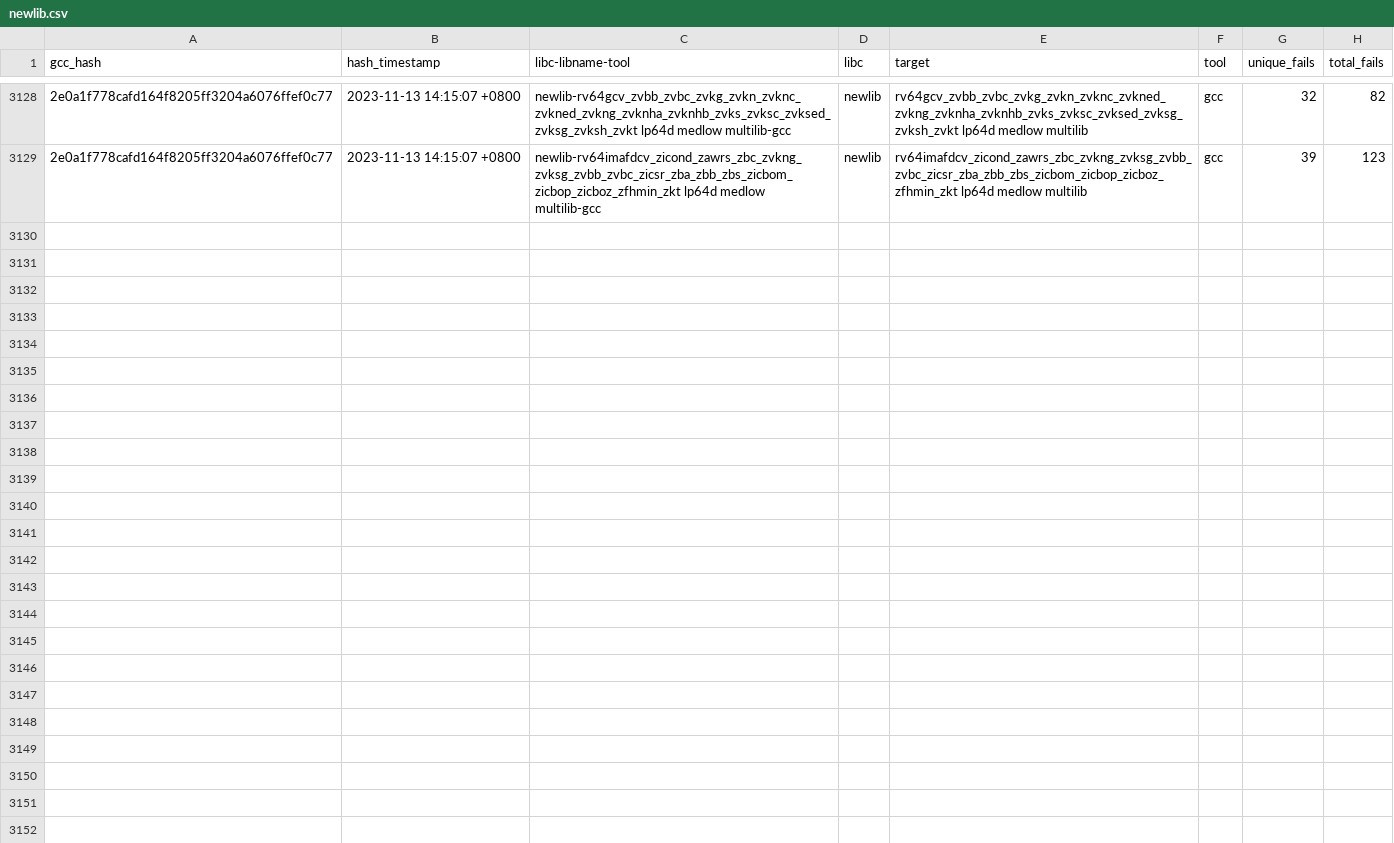
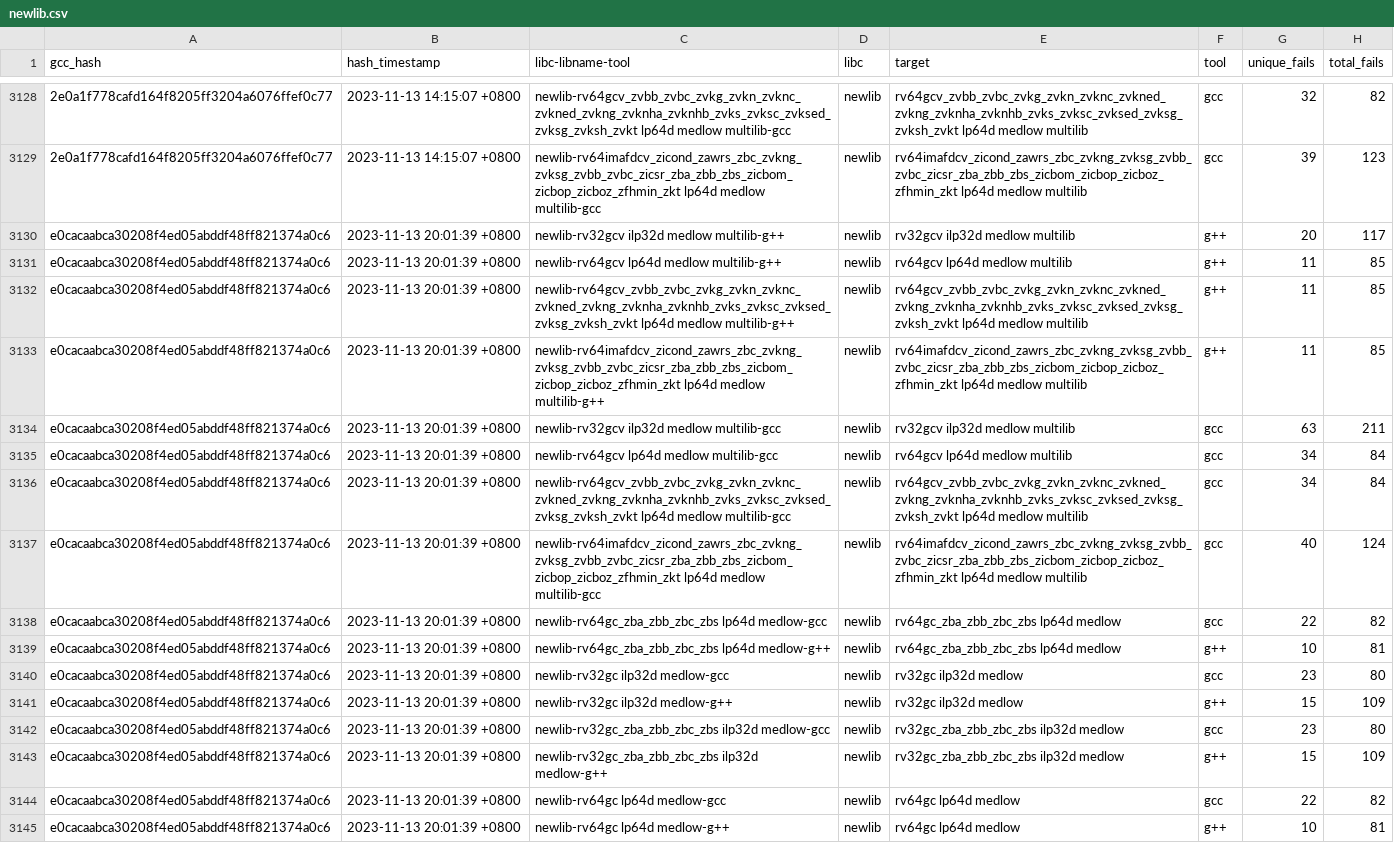
Before and after one commit to patrick-rivos/gcc-postcommit-ci, a CSV file: dashboard/newlib.csv, drawn as a sheet; only a part is shown, gaps mark what is left out; the diff names each change by its address in the sheet, - before the commit and + after, or states it on an @@ line.

```diff
--- a/dashboard/newlib.csv
+++ b/dashboard/newlib.csv
+row 3130: e0cacaabca30208f4ed05abddf48ff821374a0c6 | 2023-11-13 20:01:39 +0800 | newlib-rv32gcv ilp32d medlow multilib-g++ | newlib | rv32gcv ilp32d medlow multilib | g++ | 20 | 117
+row 3131: e0cacaabca30208f4ed05abddf48ff821374a0c6 | 2023-11-13 20:01:39 +0800 | newlib-rv64gcv lp64d medlow multilib-g++ | newlib | rv64gcv lp64d medlow multilib | g++ | 11 | 85
+row 3132: e0cacaabca30208f4ed05abddf48ff821374a0c6 | 2023-11-13 20:01:39 +0800 | newlib-rv64gcv_zvbb_zvbc_zvkg_zvkn_zvknc_zvkned_zvkng_zvknha_zvknhb_zvks_zvksc_zvksed_zvksg_zvksh_zvkt lp64d medlow multilib-g++ | newlib | rv64gcv_zvbb_zvbc_zvkg_zvkn_zvknc_zvkned_zvkng_zvknha_zvknhb_zvks_zvksc_zvksed_zvksg_zvksh_zvkt lp64d medlow multilib | g++ | 11 | 85
+row 3133: e0cacaabca30208f4ed05abddf48ff821374a0c6 | 2023-11-13 20:01:39 +0800 | newlib-rv64imafdcv_zicond_zawrs_zbc_zvkng_zvksg_zvbb_zvbc_zicsr_zba_zbb_zbs_zicbom_zicbop_zicboz_zfhmin_zkt lp64d medlow multilib-g++ | newlib | rv64imafdcv_zicond_zawrs_zbc_zvkng_zvksg_zvbb_zvbc_zicsr_zba_zbb_zbs_zicbom_zicbop_zicboz_zfhmin_zkt lp64d medlow multilib | g++ | 11 | 85
+row 3134: e0cacaabca30208f4ed05abddf48ff821374a0c6 | 2023-11-13 20:01:39 +0800 | newlib-rv32gcv ilp32d medlow multilib-gcc | newlib | rv32gcv ilp32d medlow multilib | gcc | 63 | 211
+row 3135: e0cacaabca30208f4ed05abddf48ff821374a0c6 | 2023-11-13 20:01:39 +0800 | newlib-rv64gcv lp64d medlow multilib-gcc | newlib | rv64gcv lp64d medlow multilib | gcc | 34 | 84
+row 3136: e0cacaabca30208f4ed05abddf48ff821374a0c6 | 2023-11-13 20:01:39 +0800 | newlib-rv64gcv_zvbb_zvbc_zvkg_zvkn_zvknc_zvkned_zvkng_zvknha_zvknhb_zvks_zvksc_zvksed_zvksg_zvksh_zvkt lp64d medlow multilib-gcc | newlib | rv64gcv_zvbb_zvbc_zvkg_zvkn_zvknc_zvkned_zvkng_zvknha_zvknhb_zvks_zvksc_zvksed_zvksg_zvksh_zvkt lp64d medlow multilib | gcc | 34 | 84
+row 3137: e0cacaabca30208f4ed05abddf48ff821374a0c6 | 2023-11-13 20:01:39 +0800 | newlib-rv64imafdcv_zicond_zawrs_zbc_zvkng_zvksg_zvbb_zvbc_zicsr_zba_zbb_zbs_zicbom_zicbop_zicboz_zfhmin_zkt lp64d medlow multilib-gcc | newlib | rv64imafdcv_zicond_zawrs_zbc_zvkng_zvksg_zvbb_zvbc_zicsr_zba_zbb_zbs_zicbom_zicbop_zicboz_zfhmin_zkt lp64d medlow multilib | gcc | 40 | 124
+row 3138: e0cacaabca30208f4ed05abddf48ff821374a0c6 | 2023-11-13 20:01:39 +0800 | newlib-rv64gc_zba_zbb_zbc_zbs lp64d medlow-gcc | newlib | rv64gc_zba_zbb_zbc_zbs lp64d medlow | gcc | 22 | 82
+row 3139: e0cacaabca30208f4ed05abddf48ff821374a0c6 | 2023-11-13 20:01:39 +0800 | newlib-rv64gc_zba_zbb_zbc_zbs lp64d medlow-g++ | newlib | rv64gc_zba_zbb_zbc_zbs lp64d medlow | g++ | 10 | 81
+row 3140: e0cacaabca30208f4ed05abddf48ff821374a0c6 | 2023-11-13 20:01:39 +0800 | newlib-rv32gc ilp32d medlow-gcc | newlib | rv32gc ilp32d medlow | gcc | 23 | 80
+row 3141: e0cacaabca30208f4ed05abddf48ff821374a0c6 | 2023-11-13 20:01:39 +0800 | newlib-rv32gc ilp32d medlow-g++ | newlib | rv32gc ilp32d medlow | g++ | 15 | 109
+row 3142: e0cacaabca30208f4ed05abddf48ff821374a0c6 | 2023-11-13 20:01:39 +0800 | newlib-rv32gc_zba_zbb_zbc_zbs ilp32d medlow-gcc | newlib | rv32gc_zba_zbb_zbc_zbs ilp32d medlow | gcc | 23 | 80
+row 3143: e0cacaabca30208f4ed05abddf48ff821374a0c6 | 2023-11-13 20:01:39 +0800 | newlib-rv32gc_zba_zbb_zbc_zbs ilp32d medlow-g++ | newlib | rv32gc_zba_zbb_zbc_zbs ilp32d medlow | g++ | 15 | 109
+row 3144: e0cacaabca30208f4ed05abddf48ff821374a0c6 | 2023-11-13 20:01:39 +0800 | newlib-rv64gc lp64d medlow-gcc | newlib | rv64gc lp64d medlow | gcc | 22 | 82
+row 3145: e0cacaabca30208f4ed05abddf48ff821374a0c6 | 2023-11-13 20:01:39 +0800 | newlib-rv64gc lp64d medlow-g++ | newlib | rv64gc lp64d medlow | g++ | 10 | 81
```
Also changed, not shown: dashboard/linux.csv, 16 other files.
